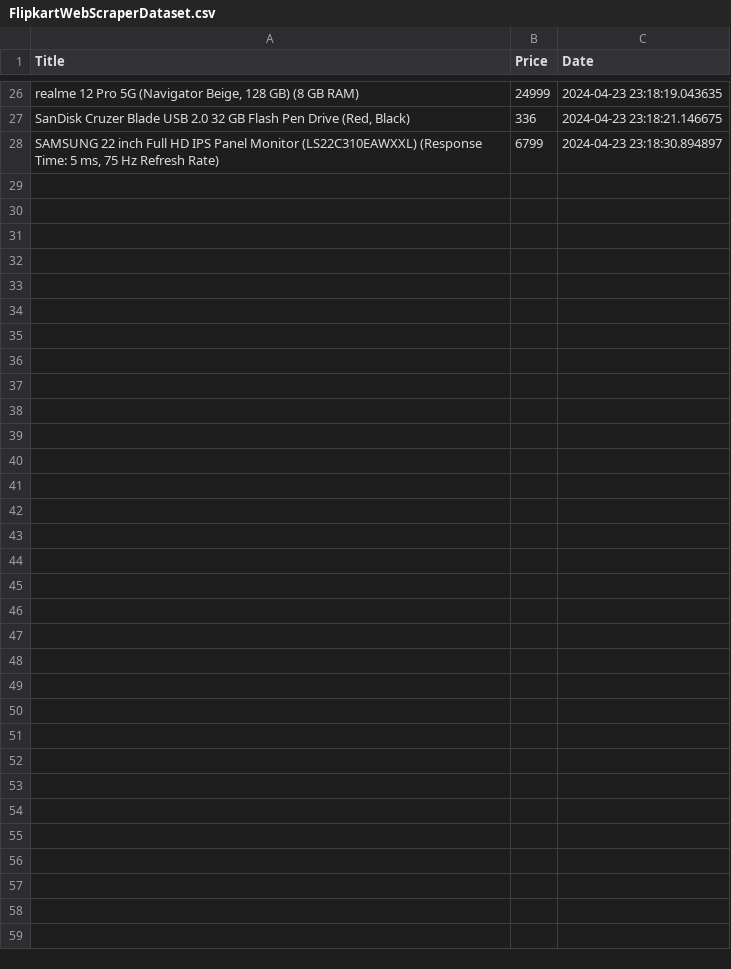
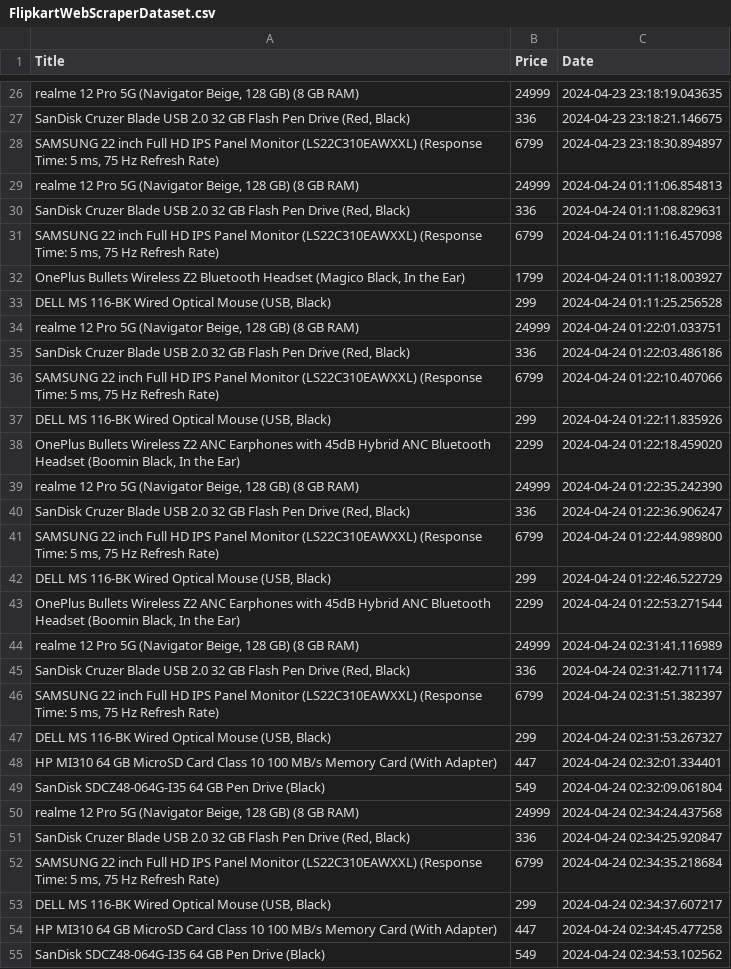
Before and after one commit to SurAyush/Flipkart_PriceTracker, a CSV file: FlipkartWebScraperDataset.csv, drawn as a sheet; only a part is shown, gaps mark what is left out; the diff names each change by its address in the sheet, - before the commit and + after, or states it on an @@ line.

```diff
--- a/FlipkartWebScraperDataset.csv
+++ b/FlipkartWebScraperDataset.csv
+row 29: realme 12 Pro 5G (Navigator Beige, 128 GB) (8 GB RAM) | 24999 | 2024-04-24 01:11:06.854813
+row 30: SanDisk Cruzer Blade USB 2.0 32 GB Flash Pen Drive (Red, Black) | 336 | 2024-04-24 01:11:08.829631
+row 31: SAMSUNG 22 inch Full HD IPS Panel Monitor (LS22C310EAWXXL) (Response Time: 5 ms, 75 Hz Refresh Rate) | 6799 | 2024-04-24 01:11:16.457098
+row 32: OnePlus Bullets Wireless Z2 Bluetooth Headset (Magico Black, In the Ear) | 1799 | 2024-04-24 01:11:18.003927
+row 33: DELL MS 116-BK Wired Optical Mouse (USB, Black) | 299 | 2024-04-24 01:11:25.256528
+row 34: realme 12 Pro 5G (Navigator Beige, 128 GB) (8 GB RAM) | 24999 | 2024-04-24 01:22:01.033751
+row 35: SanDisk Cruzer Blade USB 2.0 32 GB Flash Pen Drive (Red, Black) | 336 | 2024-04-24 01:22:03.486186
+row 36: SAMSUNG 22 inch Full HD IPS Panel Monitor (LS22C310EAWXXL) (Response Time: 5 ms, 75 Hz Refresh Rate) | 6799 | 2024-04-24 01:22:10.407066
+row 37: DELL MS 116-BK Wired Optical Mouse (USB, Black) | 299 | 2024-04-24 01:22:11.835926
+row 38: OnePlus Bullets Wireless Z2 ANC Earphones with 45dB Hybrid ANC Bluetooth Headset (Boomin Black, In the Ear) | 2299 | 2024-04-24 01:22:18.459020
+row 39: realme 12 Pro 5G (Navigator Beige, 128 GB) (8 GB RAM) | 24999 | 2024-04-24 01:22:35.242390
+row 40: SanDisk Cruzer Blade USB 2.0 32 GB Flash Pen Drive (Red, Black) | 336 | 2024-04-24 01:22:36.906247
+row 41: SAMSUNG 22 inch Full HD IPS Panel Monitor (LS22C310EAWXXL) (Response Time: 5 ms, 75 Hz Refresh Rate) | 6799 | 2024-04-24 01:22:44.989800
+row 42: DELL MS 116-BK Wired Optical Mouse (USB, Black) | 299 | 2024-04-24 01:22:46.522729
+row 43: OnePlus Bullets Wireless Z2 ANC Earphones with 45dB Hybrid ANC Bluetooth Headset (Boomin Black, In the Ear) | 2299 | 2024-04-24 01:22:53.271544
+row 44: realme 12 Pro 5G (Navigator Beige, 128 GB) (8 GB RAM) | 24999 | 2024-04-24 02:31:41.116989
+row 45: SanDisk Cruzer Blade USB 2.0 32 GB Flash Pen Drive (Red, Black) | 336 | 2024-04-24 02:31:42.711174
+row 46: SAMSUNG 22 inch Full HD IPS Panel Monitor (LS22C310EAWXXL) (Response Time: 5 ms, 75 Hz Refresh Rate) | 6799 | 2024-04-24 02:31:51.382397
+row 47: DELL MS 116-BK Wired Optical Mouse (USB, Black) | 299 | 2024-04-24 02:31:53.267327
+row 48: HP MI310 64 GB MicroSD Card Class 10 100 MB/s Memory Card (With Adapter) | 447 | 2024-04-24 02:32:01.334401
+row 49: SanDisk SDCZ48-064G-I35 64 GB Pen Drive (Black) | 549 | 2024-04-24 02:32:09.061804
+row 50: realme 12 Pro 5G (Navigator Beige, 128 GB) (8 GB RAM) | 24999 | 2024-04-24 02:34:24.437568
+row 51: SanDisk Cruzer Blade USB 2.0 32 GB Flash Pen Drive (Red, Black) | 336 | 2024-04-24 02:34:25.920847
+row 52: SAMSUNG 22 inch Full HD IPS Panel Monitor (LS22C310EAWXXL) (Response Time: 5 ms, 75 Hz Refresh Rate) | 6799 | 2024-04-24 02:34:35.218684
+row 53: DELL MS 116-BK Wired Optical Mouse (USB, Black) | 299 | 2024-04-24 02:34:37.607217
+row 54: HP MI310 64 GB MicroSD Card Class 10 100 MB/s Memory Card (With Adapter) | 447 | 2024-04-24 02:34:45.477258
+row 55: SanDisk SDCZ48-064G-I35 64 GB Pen Drive (Black) | 549 | 2024-04-24 02:34:53.102562
```
Also changed, not shown: 8 other files.
